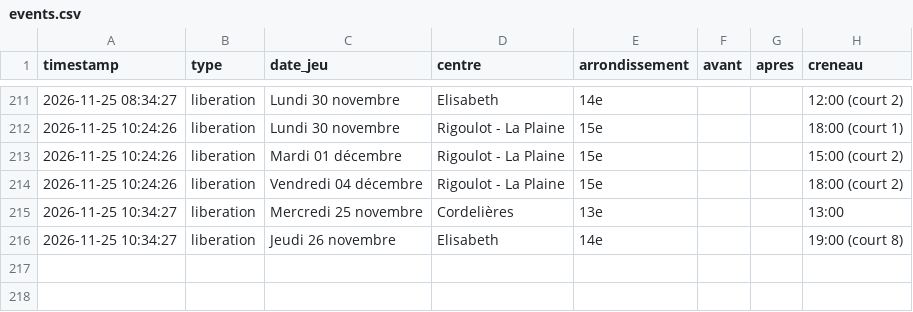
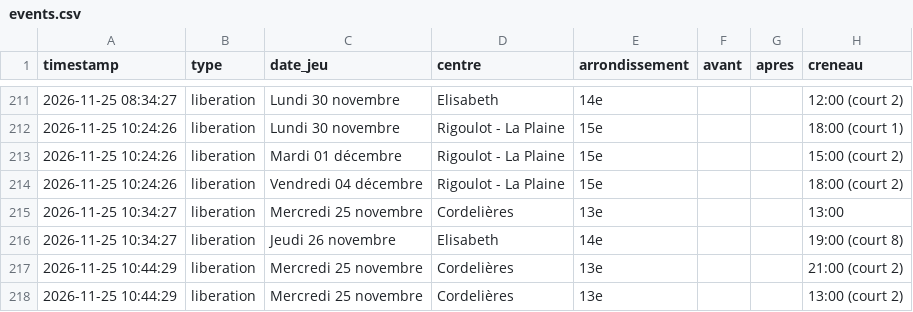
Before and after one commit to Tattsuwo/paris-tennis-watch, a CSV file: docs/data/events.csv, drawn as a sheet; only a part is shown, gaps mark what is left out.

```diff
--- a/docs/data/events.csv
+++ b/docs/data/events.csv
@@ -216 +216,3 @@ timestamp,type,date_jeu,centre,arrondissement,avant,apres,creneau
 2026-11-25 10:34:27,liberation,Jeudi 26 novembre,Elisabeth,14e,,,19:00 (court 8)
+2026-11-25 10:44:29,liberation,Mercredi 25 novembre,Cordelières,13e,,,21:00 (court 2)
+2026-11-25 10:44:29,liberation,Mercredi 25 novembre,Cordelières,13e,,,13:00 (court 2)
```
Also changed, not shown: docs/data/centres.csv, docs/data/log.csv, 3 other files.
